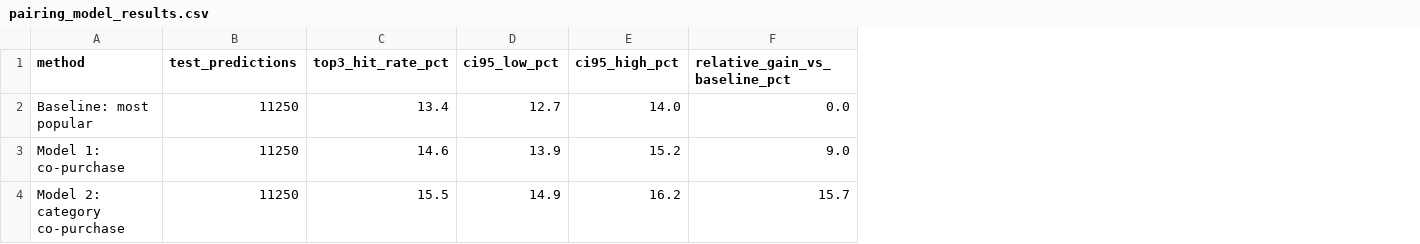
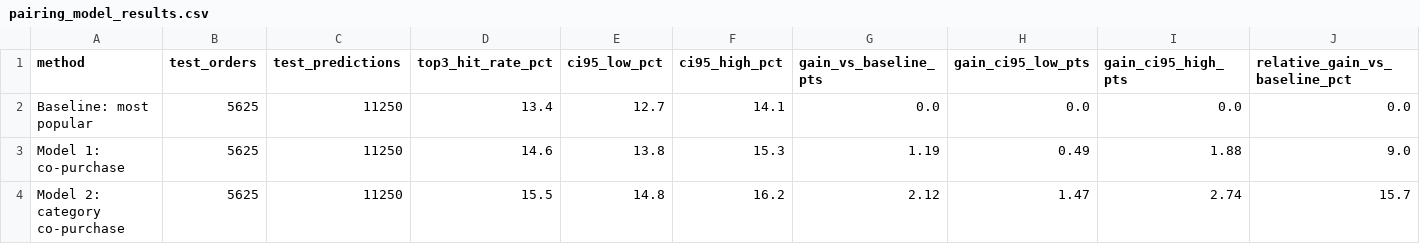
Before and after one commit to ayaa73/hackathon, a CSV file: outputs/tables/pairing_model_results.csv, drawn as a sheet; addresses are those after the commit; the diff names each change by its address in the sheet, - before the commit and + after, or states it on an @@ line.

```diff
--- a/outputs/tables/pairing_model_results.csv
+++ b/outputs/tables/pairing_model_results.csv
+column B (test_orders), rows 2-4: all 5625
+column G (gain_vs_baseline_pts), rows 2-4: 0.0 | 1.19 | 2.12
+column H (gain_ci95_low_pts), rows 2-4: 0.0 | 0.49 | 1.47
+column I (gain_ci95_high_pts), rows 2-4: 0.0 | 1.88 | 2.74
-F2 (ci95_high_pct): 14.0
+F2 (ci95_high_pct): 14.1
-E3 (ci95_low_pct): 13.9
+E3 (ci95_low_pct): 13.8
-F3 (ci95_high_pct): 15.2
+F3 (ci95_high_pct): 15.3
-E4 (ci95_low_pct): 14.9
+E4 (ci95_low_pct): 14.8
```
Also changed, not shown: 6 other files.
